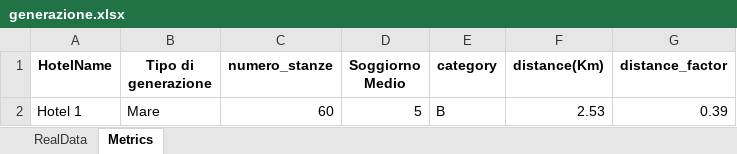
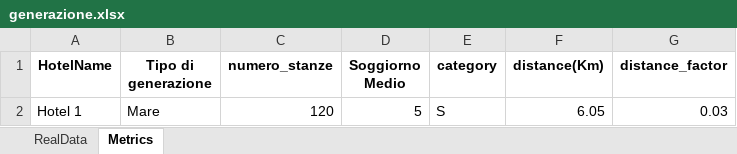
Before and after one commit to CortexFlow/CortexBrain, an Excel workbook: generazione.xlsx, sheet Metrics, drawn as a sheet; values as stored, in another font and other column widths than the file's, no borders; the diff names each change by its address in the sheet, - before the commit and + after, or states it on an @@ line.

```diff
--- a/generazione.xlsx (sheet Metrics)
+++ b/generazione.xlsx (sheet Metrics)
-C2 (numero_stanze): 60
+C2 (numero_stanze): 120
-E2 (category): B
+E2 (category): S
-F2 (distance(Km)): 2.53
+F2 (distance(Km)): 6.05
-G2 (distance_factor): 0.39
+G2 (distance_factor): 0.03
```
Also changed, not shown: sheet RealData, 2 other files.
